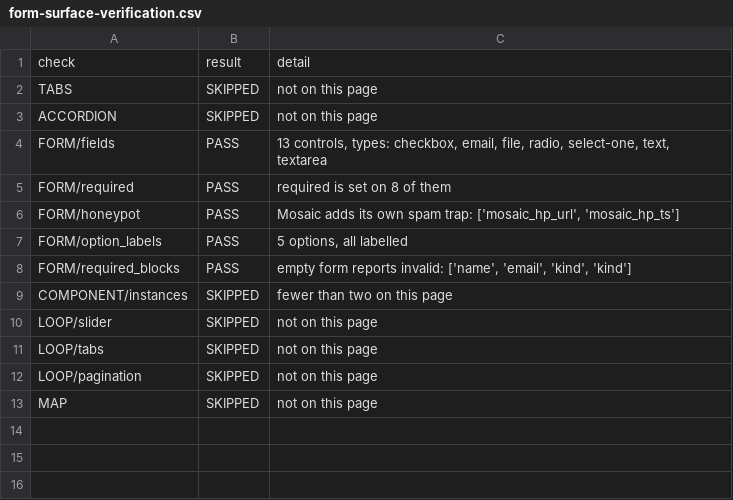
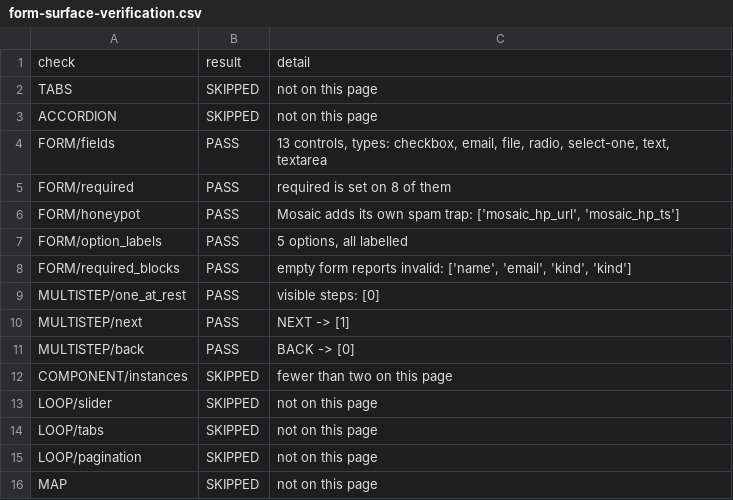
Before and after one commit to Moksa1123/mosaic-headless, a CSV file: data/form-surface-verification.csv, drawn as a sheet.

```diff
--- a/data/form-surface-verification.csv
+++ b/data/form-surface-verification.csv
@@ -8,2 +8,5 @@ FORM/option_labels,PASS,"5 options, all labelled"
 FORM/required_blocks,PASS,"empty form reports invalid: ['name', 'email', 'kind', 'kind']"
+MULTISTEP/one_at_rest,PASS,visible steps: [0]
+MULTISTEP/next,PASS,NEXT -> [1]
+MULTISTEP/back,PASS,BACK -> [0]
 COMPONENT/instances,SKIPPED,fewer than two on this page
```
Also changed, not shown: data/component-wall-verification.csv, data/content-loop-verification.csv, 16 other files.
